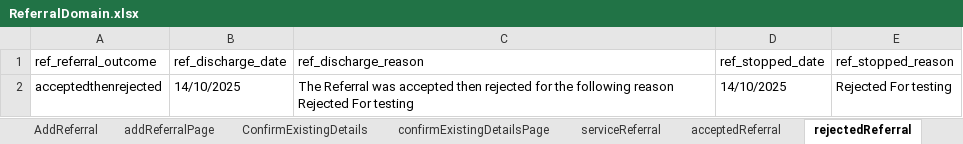
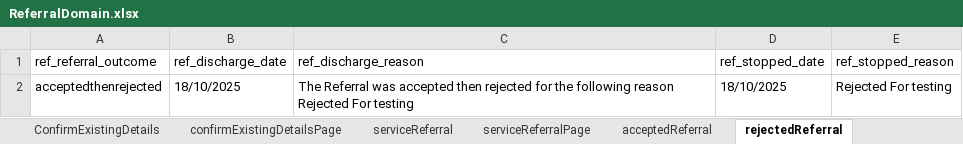
Before and after one commit to manojvyavahare27/RegressionServerC4Auto, an Excel workbook: ExcelFiles/ReferralDomain.xlsx, sheet rejectedReferral, drawn as a sheet; values as stored, in another font and other column widths than the file's, no borders; the diff names each change by its address in the sheet, - before the commit and + after, or states it on an @@ line.

Commit message:
Added Document Domain and Service Referral Changes

```diff
--- a/ExcelFiles/ReferralDomain.xlsx (sheet rejectedReferral)
+++ b/ExcelFiles/ReferralDomain.xlsx (sheet rejectedReferral)
+sheet tab: serviceReferralPage
-B2 (ref_discharge_date): 14/10/2025
+B2 (ref_discharge_date): 18/10/2025
-D2 (ref_stopped_date): 14/10/2025
+D2 (ref_stopped_date): 18/10/2025
```
Also changed, not shown: sheet addReferralPage, sheet AddReferral, sheet serviceReferral, sheet acceptedReferral, 20 other files.
